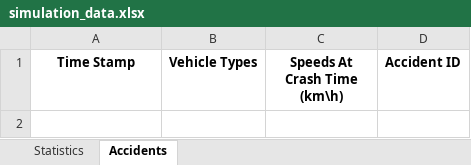
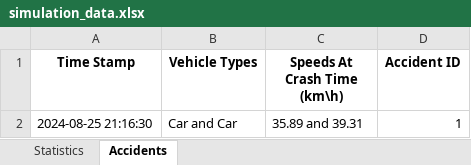
Before and after one commit to Yuvallacher/Traffic_Simulator, an Excel workbook: simulation_data.xlsx, sheet Accidents, drawn as a sheet; values as stored, in another font and other column widths than the file's, no borders; the diff names each change by its address in the sheet, - before the commit and + after, or states it on an @@ line.

```diff
--- a/simulation_data.xlsx (sheet Accidents)
+++ b/simulation_data.xlsx (sheet Accidents)
+row 2: 2024-08-25 21:16:30 | Car and Car | 35.89 and 39.31 | 1
```
Also changed, not shown: sheet Statistics, 3 other files.
